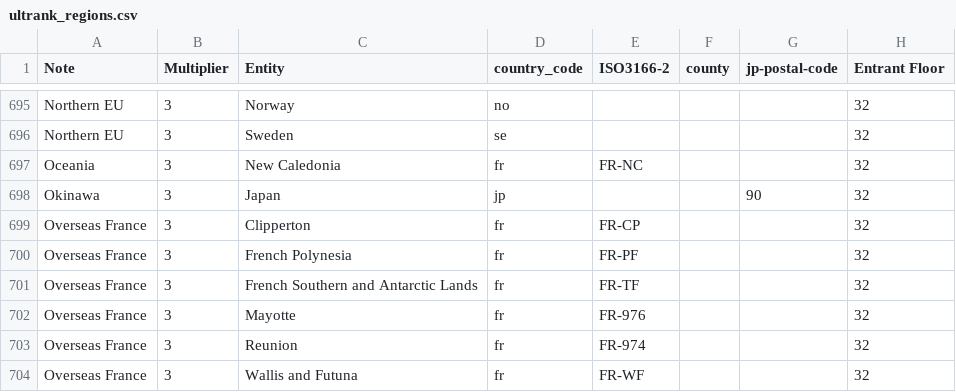
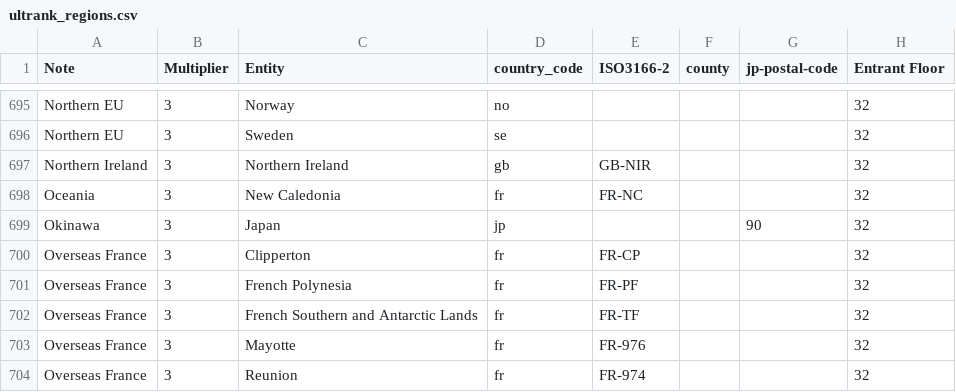
Before and after one commit to kenniky/ultrank-scoring, a CSV file: ultrank_regions.csv, drawn as a sheet; only a part is shown, gaps mark what is left out; the shorter side is filled out with more unchanged rows; the diff names each change by its address in the sheet, - before the commit and + after, or states it on an @@ line.

Commit message:
Update Northern Ireland

```diff
--- a/ultrank_regions.csv
+++ b/ultrank_regions.csv
+row 697: Northern Ireland | 3 | Northern Ireland | gb | GB-NIR |  |  | 32
```
